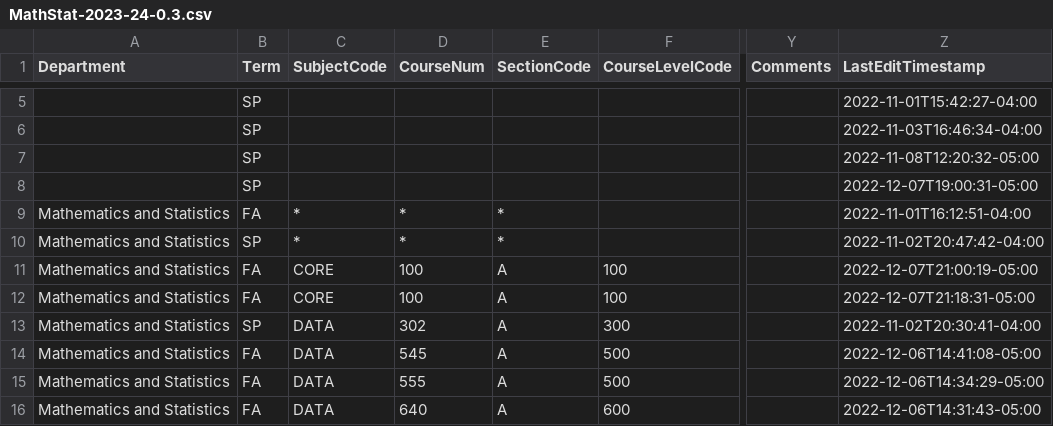
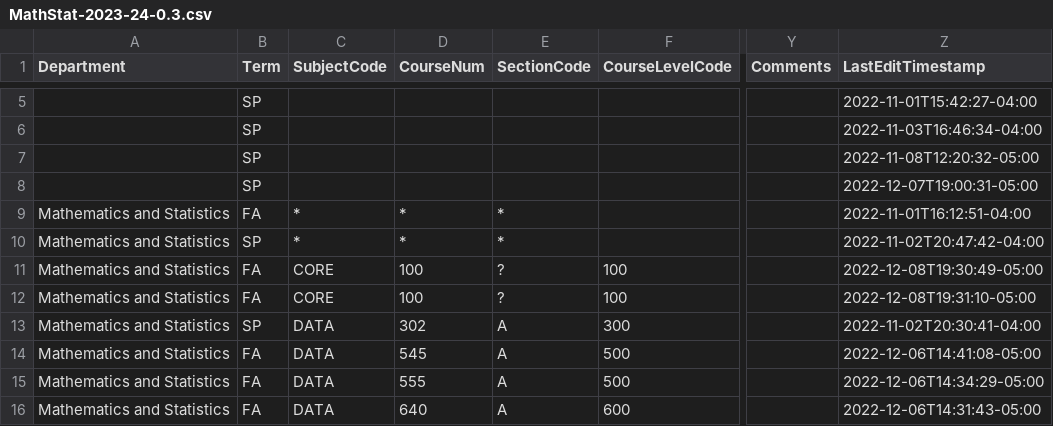
Before and after one commit to rpruim/Schedulizer, a CSV file: docs/data/MathStat-2023-24-0.3.csv, drawn as a sheet; only a part is shown, gaps mark what is left out; the diff names each change by its address in the sheet, - before the commit and + after, or states it on an @@ line.

```diff
--- a/docs/data/MathStat-2023-24-0.3.csv
+++ b/docs/data/MathStat-2023-24-0.3.csv
-E11:E12 (SectionCode): A
+E11:E12 (SectionCode): ?
-Z11 (LastEditTimestamp): 2022-12-07T21:00:19-05:00
+Z11 (LastEditTimestamp): 2022-12-08T19:30:49-05:00
-Z12 (LastEditTimestamp): 2022-12-07T21:18:31-05:00
+Z12 (LastEditTimestamp): 2022-12-08T19:31:10-05:00
```
Also changed, not shown: 1 other file.
